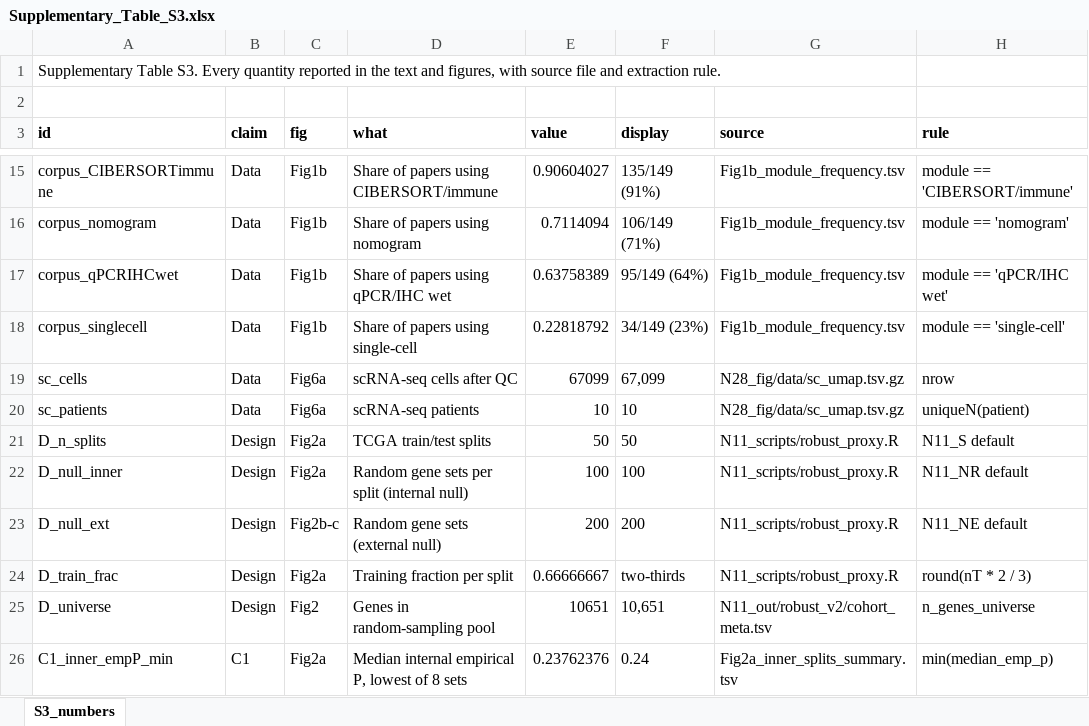
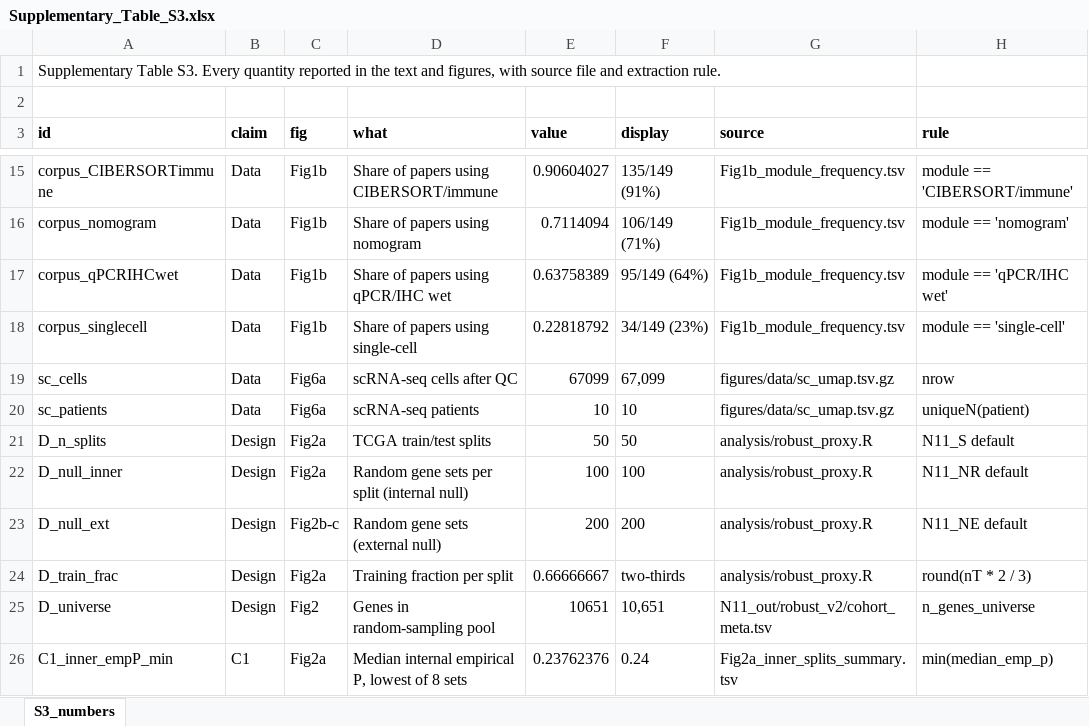
Before and after one commit to 16670261054-jpg/hcc-signature-audit, an Excel workbook: supplementary_tables/Supplementary_Table_S3.xlsx, sheet S3_numbers, drawn as a sheet; only a part is shown, gaps mark what is left out; values as stored, in another font and other column widths than the file's, no borders; the diff names each change by its address in the sheet, - before the commit and + after, or states it on an @@ line.

```diff
--- a/supplementary_tables/Supplementary_Table_S3.xlsx (sheet S3_numbers)
+++ b/supplementary_tables/Supplementary_Table_S3.xlsx (sheet S3_numbers)
-G19:G20 (source): N28_fig/data/sc_umap.tsv.gz
+G19:G20 (source): figures/data/sc_umap.tsv.gz
-G21:G24 (source): N11_scripts/robust_proxy.R
+G21:G24 (source): analysis/robust_proxy.R
```
Also changed, not shown: supplementary_tables/Supplementary_Table_S1.xlsx, supplementary_tables/Supplementary_Table_S2.xlsx, 14 other files.
